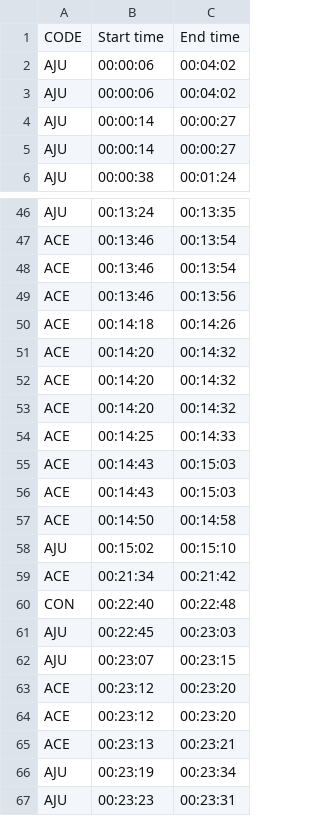
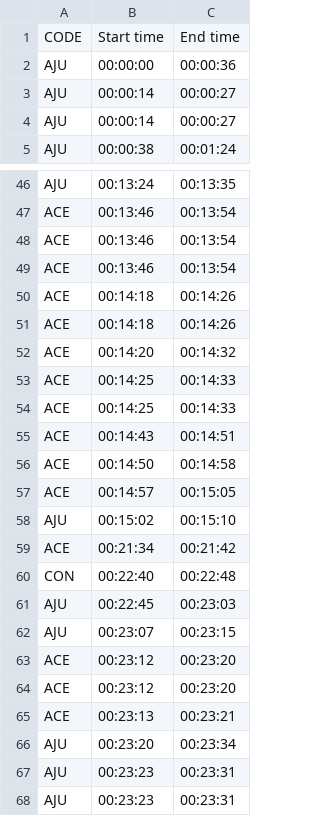
Before and after one commit to mrodrigues/DEVAN-Any-Two, a CSV file: all_agreements.csv, drawn as a sheet; only a part is shown, gaps mark what is left out; the shorter side is filled out with more unchanged rows; the diff covers the shown part only.

```diff
--- a/all_agreements.csv
+++ b/all_agreements.csv
@@ -1,4 +1,3 @@
 CODE,Start time,End time
-AJU,00:00:06,00:04:02
-AJU,00:00:06,00:04:02
+AJU,00:00:00,00:00:36
 AJU,00:00:14,00:00:27
@@ -48,11 +48,11 @@ ACE,00:13:46,00:13:54
 ACE,00:13:46,00:13:54
-ACE,00:13:46,00:13:56
+ACE,00:13:46,00:13:54
+ACE,00:14:18,00:14:26
 ACE,00:14:18,00:14:26
 ACE,00:14:20,00:14:32
-ACE,00:14:20,00:14:32
-ACE,00:14:20,00:14:32
 ACE,00:14:25,00:14:33
-ACE,00:14:43,00:15:03
-ACE,00:14:43,00:15:03
+ACE,00:14:25,00:14:33
+ACE,00:14:43,00:14:51
 ACE,00:14:50,00:14:58
+ACE,00:14:57,00:15:05
 AJU,00:15:02,00:15:10
@@ -65,3 +65,3 @@ ACE,00:23:12,00:23:20
 ACE,00:23:13,00:23:21
-AJU,00:23:19,00:23:34
+AJU,00:23:20,00:23:34
 AJU,00:23:23,00:23:31
```
Also changed, not shown: 8 added rows, 7 removed rows and 5 edited cells elsewhere in this file, 1 other file.
